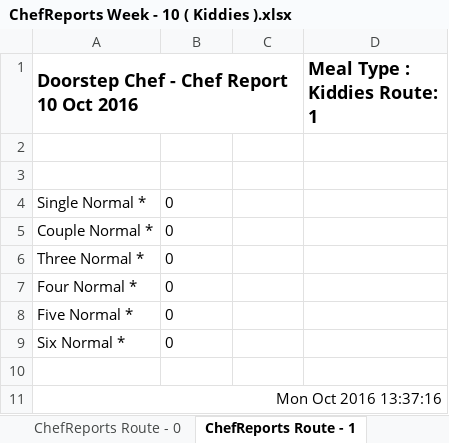
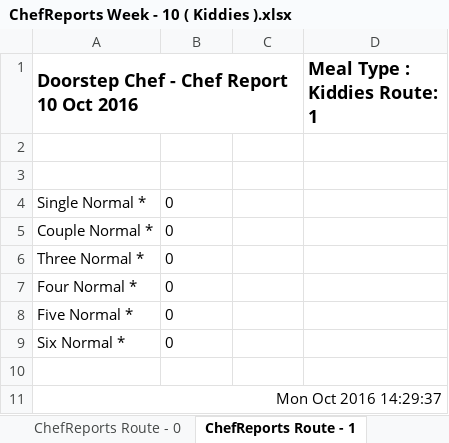
Before and after one commit to michael-hamann/DSC, an Excel workbook: Application/Reports/Week 10 (10 Oct 2016)/ChefReports/ChefReports Week - 10 ( Kiddies ).xlsx, sheet ChefReports Route - 1, drawn as a sheet; values as stored, in another font and other column widths than the file's, no borders; the diff names each change by its address in the sheet, - before the commit and + after, or states it on an @@ line.

```diff
--- a/Application/Reports/Week 10 (10 Oct 2016)/ChefReports/ChefReports Week - 10 ( Kiddies ).xlsx (sheet ChefReports Route - 1)
+++ b/Application/Reports/Week 10 (10 Oct 2016)/ChefReports/ChefReports Week - 10 ( Kiddies ).xlsx (sheet ChefReports Route - 1)
-A11: Mon Oct 2016 13:37:16
+A11: Mon Oct 2016 14:29:37
```
Also changed, not shown: sheet ChefReports Route - 0, sheet ChefReports Route - 2, sheet ChefReports Route - 3, sheet ChefReports Route - 4, Application/Reports/Week 10 (10 Oct 2016)/AccountReport (10 Oct 2016).xlsx, Application/Reports/Week 10 (10 Oct 2016)/ChefReports/ChefReports Week - 10 ( Low Carb ).xlsx, 11 other files.
